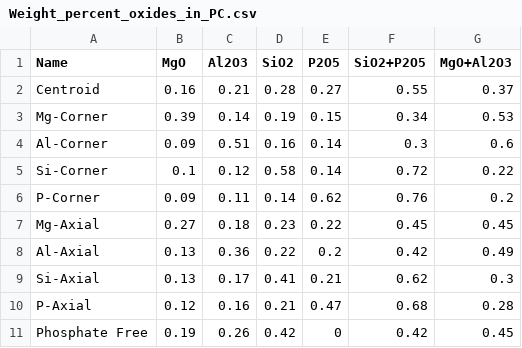
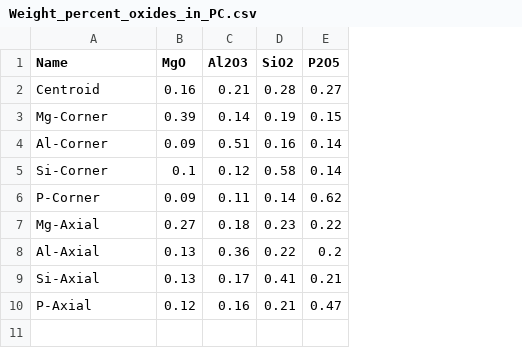
Before and after one commit to PlutoniumCustodian/pseudo_phase_diagram_plots, a CSV file: input/Weight_percent_oxides_in_PC.csv, drawn as a sheet; the diff names each change by its address in the sheet, - before the commit and + after, or states it on an @@ line.

```diff
--- a/input/Weight_percent_oxides_in_PC.csv
+++ b/input/Weight_percent_oxides_in_PC.csv
-column F (SiO2+P2O5), rows 2-10: 0.55 | 0.34 | 0.3 | 0.72 | 0.76 | 0.45 | 0.42 | 0.62 | 0.68
-column G (MgO+Al2O3), rows 2-10: 0.37 | 0.53 | 0.6 | 0.22 | 0.2 | 0.45 | 0.49 | 0.3 | 0.28
-row 11: Phosphate Free | 0.19 | 0.26 | 0.42 | 0 | 0.42 | 0.45
```
Also changed, not shown: input/Repeted_phases_1ml10M_NaOH_1gPC.csv, 6 other files.
